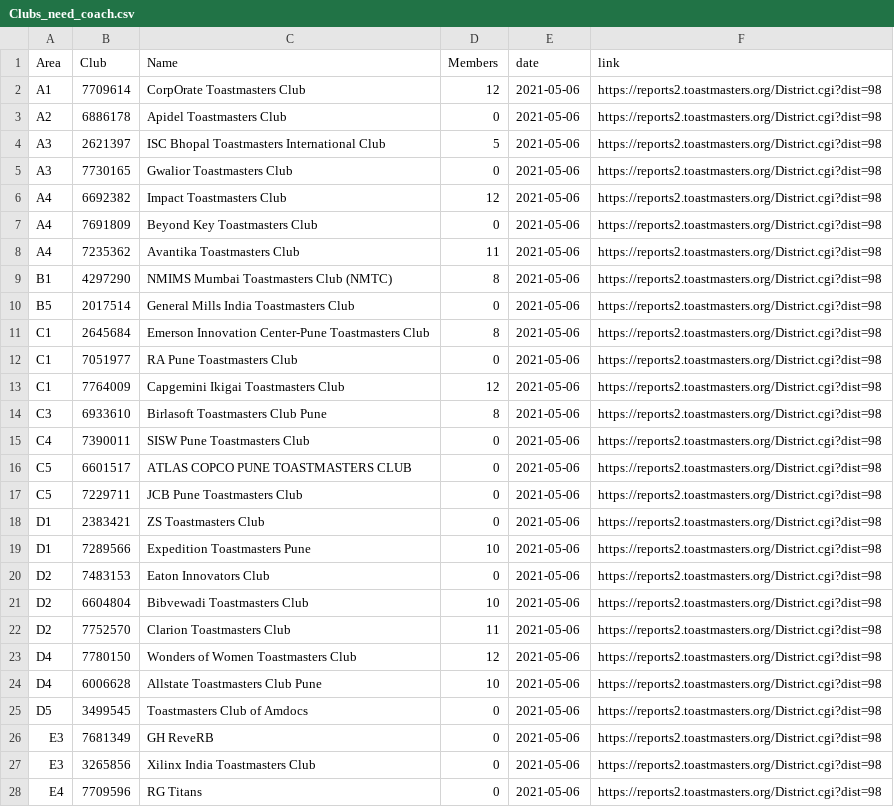
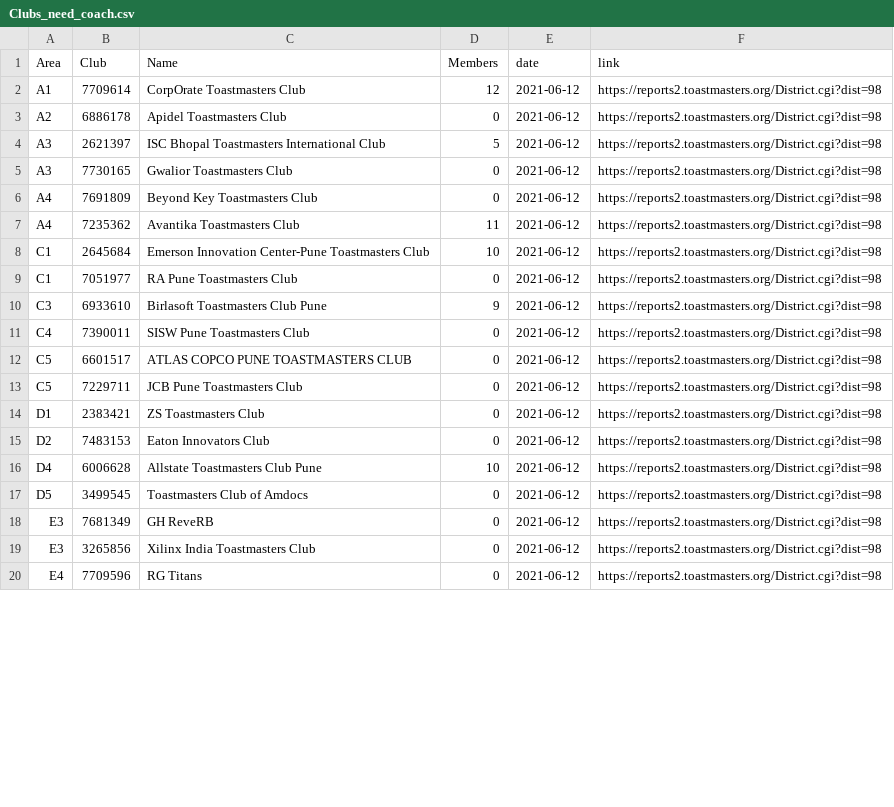
Before and after one commit to District98/raw-data, a CSV file: from-TMI/Clubs_need_coach.csv, drawn as a sheet; only a part is shown; the diff covers the shown part only.

```diff
--- a/from-TMI/Clubs_need_coach.csv
+++ b/from-TMI/Clubs_need_coach.csv
@@ -1,28 +1,20 @@
 Area,Club,Name,Members,date,link
-A1,7709614,CorpOrate Toastmasters Club,12,2021-05-06,https://reports2.toastmasters.org/District.cgi?dist=98
-A2,6886178,Apidel Toastmasters Club,0,2021-05-06,https://reports2.toastmasters.org/District.cgi?dist=98
-A3,2621397,ISC Bhopal Toastmasters International Club,5,2021-05-06,https://reports2.toastmasters.org/District.cgi?dist=98
-A3,7730165,Gwalior Toastmasters Club,0,2021-05-06,https://reports2.toastmasters.org/District.cgi?dist=98
-A4,6692382,Impact Toastmasters Club,12,2021-05-06,https://reports2.toastmasters.org/District.cgi?dist=98
-A4,7691809,Beyond Key Toastmasters Club,0,2021-05-06,https://reports2.toastmasters.org/District.cgi?dist=98
-A4,7235362,Avantika Toastmasters Club,11,2021-05-06,https://reports2.toastmasters.org/District.cgi?dist=98
-B1,4297290,NMIMS Mumbai Toastmasters Club (NMTC),8,2021-05-06,https://reports2.toastmasters.org/District.cgi?dist=98
-B5,2017514,General Mills India Toastmasters Club,0,2021-05-06,https://reports2.toastmasters.org/District.cgi?dist=98
-C1,2645684,Emerson Innovation Center-Pune Toastmasters Club,8,2021-05-06,https://reports2.toastmasters.org/District.cgi?dist=98
-C1,7051977,RA Pune Toastmasters Club,0,2021-05-06,https://reports2.toastmasters.org/District.cgi?dist=98
-C1,7764009,Capgemini  Ikigai Toastmasters Club,12,2021-05-06,https://reports2.toastmasters.org/District.cgi?dist=98
-C3,6933610,Birlasoft Toastmasters Club Pune,8,2021-05-06,https://reports2.toastmasters.org/District.cgi?dist=98
-C4,7390011,SISW Pune Toastmasters Club,0,2021-05-06,https://reports2.toastmasters.org/District.cgi?dist=98
-C5,6601517,ATLAS COPCO PUNE TOASTMASTERS CLUB,0,2021-05-06,https://reports2.toastmasters.org/District.cgi?dist=98
-C5,7229711,JCB Pune Toastmasters Club,0,2021-05-06,https://reports2.toastmasters.org/District.cgi?dist=98
-D1,2383421,ZS Toastmasters Club,0,2021-05-06,https://reports2.toastmasters.org/District.cgi?dist=98
-D1,7289566,Expedition Toastmasters Pune,10,2021-05-06,https://reports2.toastmasters.org/District.cgi?dist=98
-D2,7483153,Eaton Innovators Club,0,2021-05-06,https://reports2.toastmasters.org/District.cgi?dist=98
-D2,6604804,Bibvewadi Toastmasters Club,10,2021-05-06,https://reports2.toastmasters.org/District.cgi?dist=98
-D2,7752570,Clarion Toastmasters Club,11,2021-05-06,https://reports2.toastmasters.org/District.cgi?dist=98
-D4,7780150,Wonders of Women Toastmasters Club,12,2021-05-06,https://reports2.toastmasters.org/District.cgi?dist=98
-D4,6006628,Allstate Toastmasters Club Pune,10,2021-05-06,https://reports2.toastmasters.org/District.cgi?dist=98
-D5,3499545,Toastmasters Club of Amdocs,0,2021-05-06,https://reports2.toastmasters.org/District.cgi?dist=98
-E3,7681349,GH ReveRB,0,2021-05-06,https://reports2.toastmasters.org/District.cgi?dist=98
-E3,3265856,Xilinx India Toastmasters Club,0,2021-05-06,https://reports2.toastmasters.org/District.cgi?dist=98
-E4,7709596,RG Titans,0,2021-05-06,https://reports2.toastmasters.org/District.cgi?dist=98
+A1,7709614,CorpOrate Toastmasters Club,12,2021-06-12,https://reports2.toastmasters.org/District.cgi?dist=98
+A2,6886178,Apidel Toastmasters Club,0,2021-06-12,https://reports2.toastmasters.org/District.cgi?dist=98
+A3,2621397,ISC Bhopal Toastmasters International Club,5,2021-06-12,https://reports2.toastmasters.org/District.cgi?dist=98
+A3,7730165,Gwalior Toastmasters Club,0,2021-06-12,https://reports2.toastmasters.org/District.cgi?dist=98
+A4,7691809,Beyond Key Toastmasters Club,0,2021-06-12,https://reports2.toastmasters.org/District.cgi?dist=98
+A4,7235362,Avantika Toastmasters Club,11,2021-06-12,https://reports2.toastmasters.org/District.cgi?dist=98
+C1,2645684,Emerson Innovation Center-Pune Toastmasters Club,10,2021-06-12,https://reports2.toastmasters.org/District.cgi?dist=98
+C1,7051977,RA Pune Toastmasters Club,0,2021-06-12,https://reports2.toastmasters.org/District.cgi?dist=98
+C3,6933610,Birlasoft Toastmasters Club Pune,9,2021-06-12,https://reports2.toastmasters.org/District.cgi?dist=98
+C4,7390011,SISW Pune Toastmasters Club,0,2021-06-12,https://reports2.toastmasters.org/District.cgi?dist=98
+C5,6601517,ATLAS COPCO PUNE TOASTMASTERS CLUB,0,2021-06-12,https://reports2.toastmasters.org/District.cgi?dist=98
+C5,7229711,JCB Pune Toastmasters Club,0,2021-06-12,https://reports2.toastmasters.org/District.cgi?dist=98
+D1,2383421,ZS Toastmasters Club,0,2021-06-12,https://reports2.toastmasters.org/District.cgi?dist=98
+D2,7483153,Eaton Innovators Club,0,2021-06-12,https://reports2.toastmasters.org/District.cgi?dist=98
+D4,6006628,Allstate Toastmasters Club Pune,10,2021-06-12,https://reports2.toastmasters.org/District.cgi?dist=98
+D5,3499545,Toastmasters Club of Amdocs,0,2021-06-12,https://reports2.toastmasters.org/District.cgi?dist=98
+E3,7681349,GH ReveRB,0,2021-06-12,https://reports2.toastmasters.org/District.cgi?dist=98
+E3,3265856,Xilinx India Toastmasters Club,0,2021-06-12,https://reports2.toastmasters.org/District.cgi?dist=98
+E4,7709596,RG Titans,0,2021-06-12,https://reports2.toastmasters.org/District.cgi?dist=98
```
Also changed, not shown: 7 removed rows and 56 edited cells elsewhere in this file, from-TMI/Club_Performance.csv, from-TMI/D98_Area_To_Do.csv, 10 other files.
